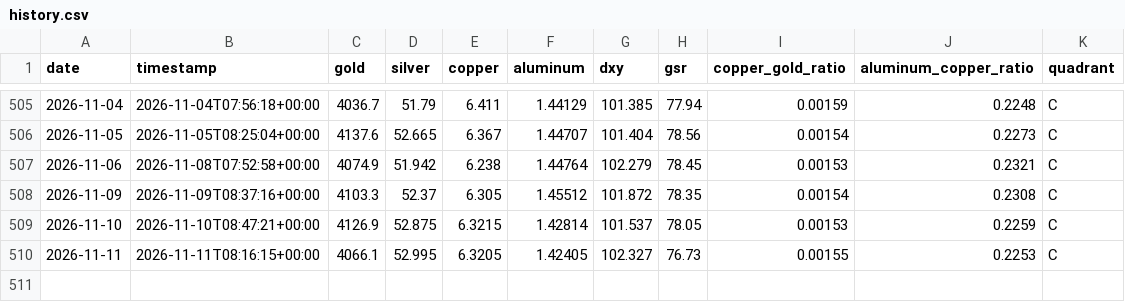
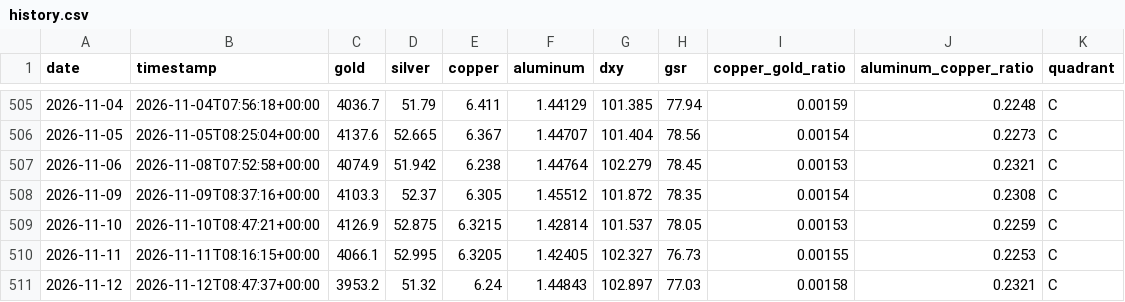
Before and after one commit to wzxiong/metal-signal, a CSV file: data/history.csv, drawn as a sheet; only a part is shown, gaps mark what is left out; the diff names each change by its address in the sheet, - before the commit and + after, or states it on an @@ line.

```diff
--- a/data/history.csv
+++ b/data/history.csv
+row 511: 2026-11-12 | 2026-11-12T08:47:37+00:00 | 3953.2 | 51.32 | 6.24 | 1.44843 | 102.897 | 77.03 | 0.00158 | 0.2321 | C
```
Also changed, not shown: 2 other files.
